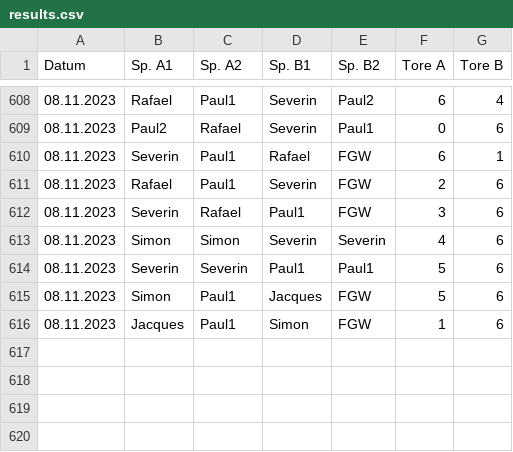
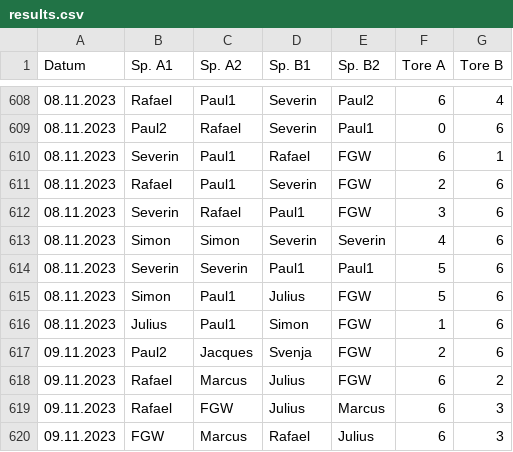
Before and after one commit to marcusrosenblatt/Kickern, a CSV file: results.csv, drawn as a sheet; only a part is shown, gaps mark what is left out.

Commit message:
Update results.csv

```diff
--- a/results.csv
+++ b/results.csv
@@ -614,3 +614,7 @@ Datum;Sp. A1;Sp. A2;Sp. B1;Sp. B2;Tore A;Tore B
 08.11.2023;Severin;Severin;Paul1;Paul1;5;6
-08.11.2023;Simon;Paul1;Jacques;FGW;5;6
-08.11.2023;Jacques;Paul1;Simon;FGW;1;6
+08.11.2023;Simon;Paul1;Julius;FGW;5;6
+08.11.2023;Julius;Paul1;Simon;FGW;1;6
+09.11.2023;Paul2;Jacques;Svenja;FGW;2;6
+09.11.2023;Rafael;Marcus;Julius;FGW;6;2
+09.11.2023;Rafael;FGW;Julius;Marcus;6;3
+09.11.2023;FGW;Marcus;Rafael;Julius;6;3
```
